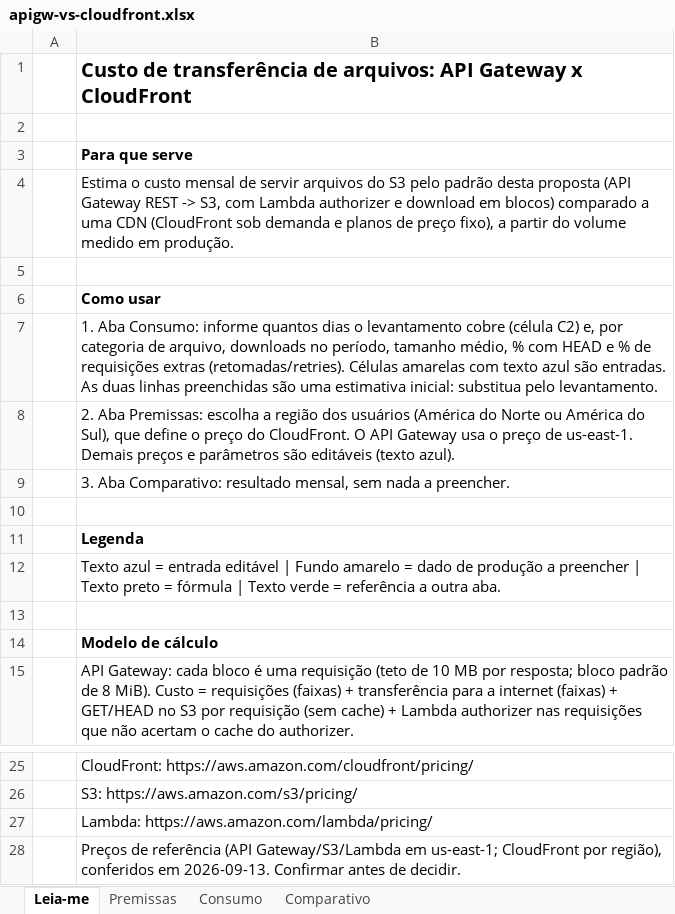
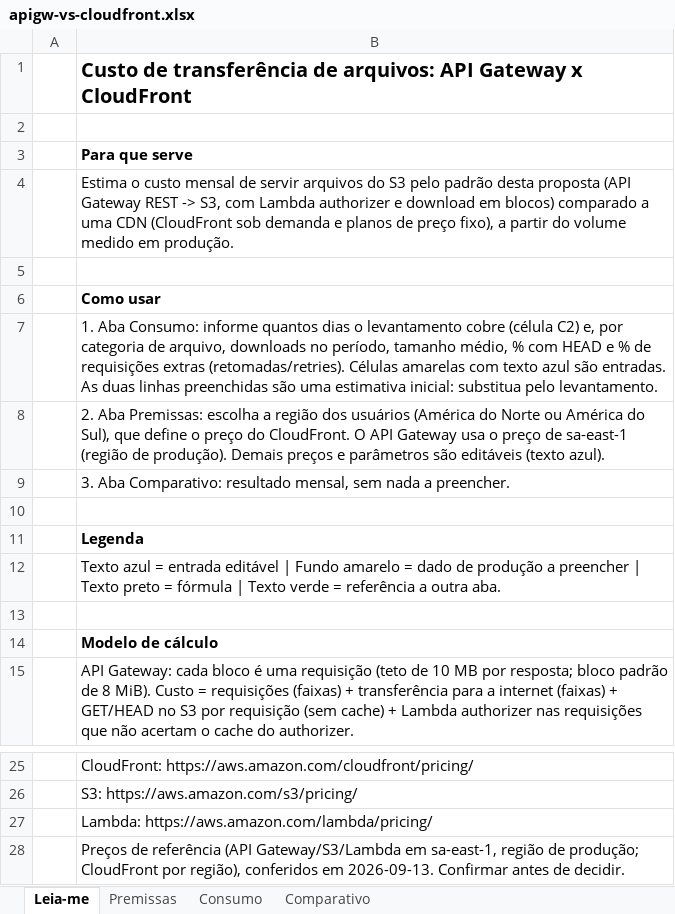
Before and after one commit to brunojet/apigw-transfer, an Excel workbook: docs/custo/apigw-vs-cloudfront.xlsx, sheet Leia-me, drawn as a sheet; only a part is shown, gaps mark what is left out; values as stored, in another font and other column widths than the file's, no borders; the diff names each change by its address in the sheet, - before the commit and + after, or states it on an @@ line.

```diff
--- a/docs/custo/apigw-vs-cloudfront.xlsx (sheet Leia-me)
+++ b/docs/custo/apigw-vs-cloudfront.xlsx (sheet Leia-me)
-B8: …preço de us-east-1. Demais preços…
+B8: …preço de sa-east-1 (região de produção). Demais preços…
-B28: …Gateway/S3/Lambda em us-east-1; CloudFront por…
+B28: …Gateway/S3/Lambda em sa-east-1, região de produção; CloudFront por…
```
Also changed, not shown: sheet Premissas, sheet Comparativo, formulas that keep their value, 1 other file.
